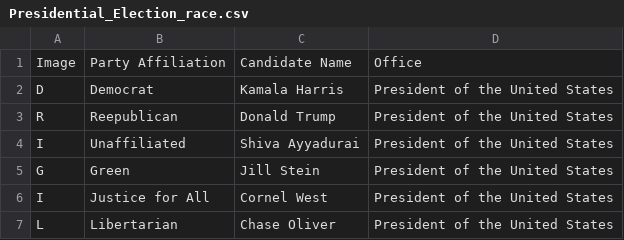
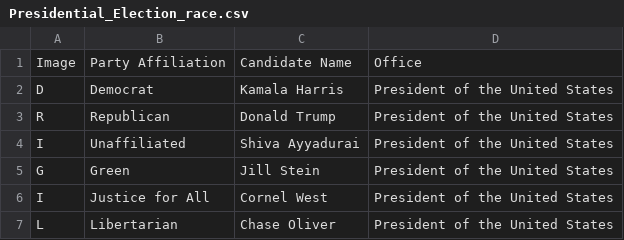
Before and after one commit to abcotvdata/2024_election_guides, a CSV file: Voting Guide Code/Excel_Files/WABC_NY_Races/Presidential_Election_race.csv, drawn as a sheet.

```diff
--- a/Voting Guide Code/Excel_Files/WABC_NY_Races/Presidential_Election_race.csv
+++ b/Voting Guide Code/Excel_Files/WABC_NY_Races/Presidential_Election_race.csv
@@ -2,3 +2,3 @@
 D,Democrat,Kamala Harris,President of the United States
-R,Reepublican,Donald Trump,President of the United States
+R,Republican,Donald Trump,President of the United States
 I,Unaffiliated,Shiva Ayyadurai,President of the United States
```
Also changed, not shown: Voting Guide Code/Excel_Files/WPVI_PA_Races/Presidential_Election_race.csv, Voting Guide Code/Excel_Files/WTVD_Races/Presidential_Election_race.csv.
